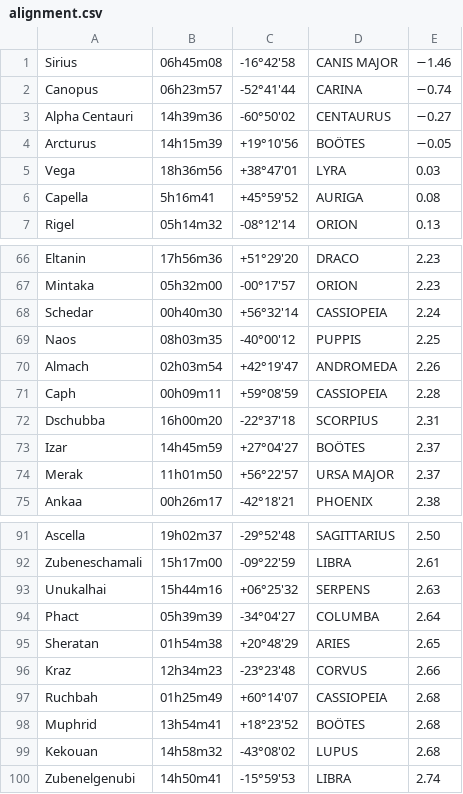
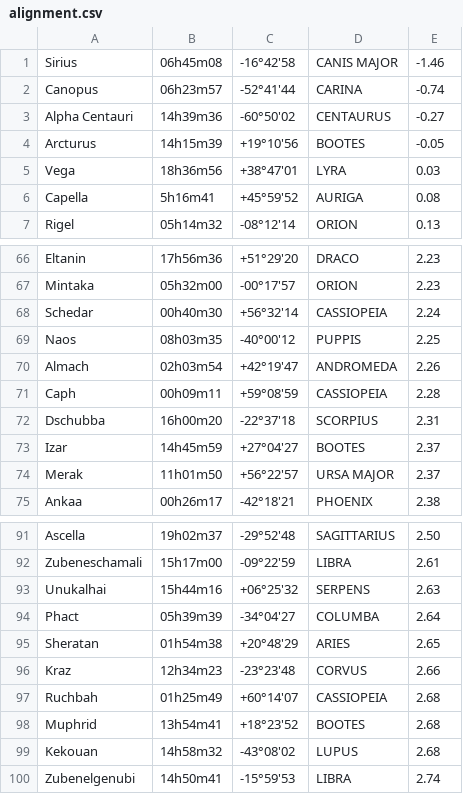
Before and after one commit to Phobos2350/DobDSC, a CSV file: data/alignment.csv, drawn as a sheet; only a part is shown, gaps mark what is left out.

```diff
--- a/data/alignment.csv
+++ b/data/alignment.csv
@@ -1,5 +1,5 @@
-Sirius,06h45m08,-16°42'58,CANIS MAJOR,−1.46
-Canopus,06h23m57,-52°41'44,CARINA,−0.74
-Alpha Centauri,14h39m36,-60°50'02,CENTAURUS,−0.27
-Arcturus,14h15m39,+19°10'56,BOÖTES,−0.05
+Sirius,06h45m08,-16°42'58,CANIS MAJOR,-1.46
+Canopus,06h23m57,-52°41'44,CARINA,-0.74
+Alpha Centauri,14h39m36,-60°50'02,CENTAURUS,-0.27
+Arcturus,14h15m39,+19°10'56,BOOTES,-0.05
 Vega,18h36m56,+38°47'01,LYRA,0.03
@@ -72,3 +72,3 @@ Caph,00h09m11,+59°08'59,CASSIOPEIA,2.28
 Dschubba,16h00m20,-22°37'18,SCORPIUS,2.31
-Izar,14h45m59,+27°04'27,BOÖTES,2.37
+Izar,14h45m59,+27°04'27,BOOTES,2.37
 Merak,11h01m50,+56°22'57,URSA MAJOR,2.37
@@ -97,3 +97,3 @@ Kraz,12h34m23,-23°23'48,CORVUS,2.66
 Ruchbah,01h25m49,+60°14'07,CASSIOPEIA,2.68
-Muphrid,13h54m41,+18°23'52,BOÖTES,2.68
+Muphrid,13h54m41,+18°23'52,BOOTES,2.68
 Kekouan,14h58m32,-43°08'02,LUPUS,2.68
```
Also changed, not shown: data/caldwell.csv, data/messier.csv, 3 other files.
